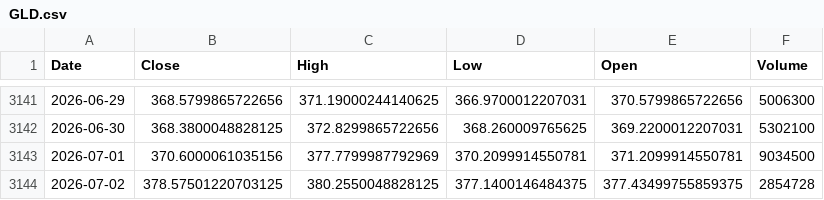
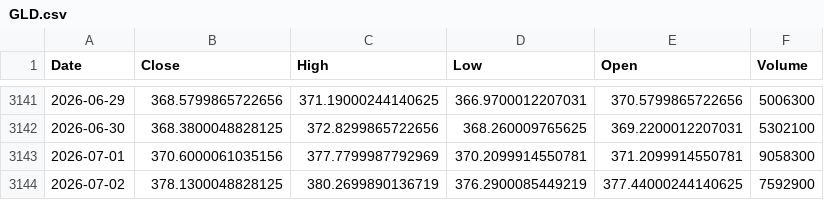
Before and after one commit to kittycapital/btc-asset-correlation, a CSV file: data/GLD.csv, drawn as a sheet; only a part is shown, gaps mark what is left out.

```diff
--- a/data/GLD.csv
+++ b/data/GLD.csv
@@ -3142,3 +3142,3 @@ Date,Close,High,Low,Open,Volume
 2026-06-30,368.3800048828125,372.8299865722656,368.260009765625,369.2200012207031,5302100
-2026-07-01,370.6000061035156,377.7799987792969,370.2099914550781,371.2099914550781,9034500
-2026-07-02,378.57501220703125,380.2550048828125,377.1400146484375,377.43499755859375,2854728
+2026-07-01,370.6000061035156,377.7799987792969,370.2099914550781,371.2099914550781,9058300
+2026-07-02,378.1300048828125,380.2699890136719,376.2900085449219,377.44000244140625,7592900
```
Also changed, not shown: data/BTC.csv, data/DXY.csv, 4 other files.
